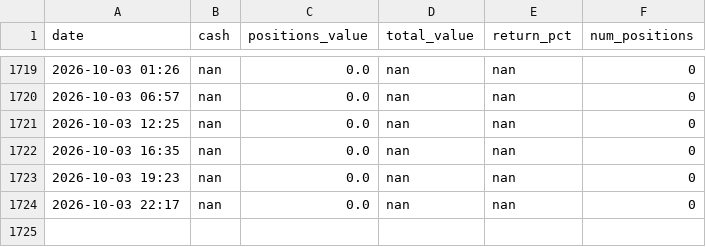
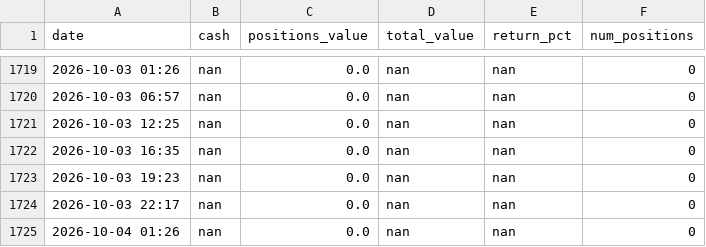
Before and after one commit to apolodario-rgb/trading-signal-app, a CSV file: portfolio_history_5MIN.csv, drawn as a sheet; only a part is shown, gaps mark what is left out.

```diff
--- a/portfolio_history_5MIN.csv
+++ b/portfolio_history_5MIN.csv
@@ -1724 +1724,2 @@ date,cash,positions_value,total_value,return_pct,num_positions
 2026-10-03 22:17,nan,0.0,nan,nan,0
+2026-10-04 01:26,nan,0.0,nan,nan,0
```
Also changed, not shown: 1 other file.
